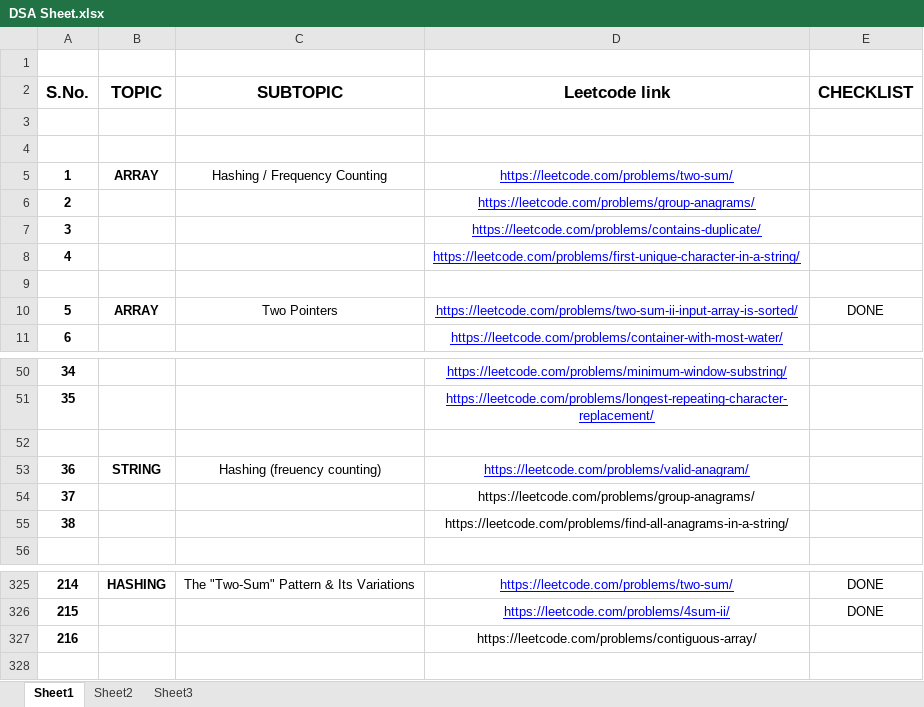
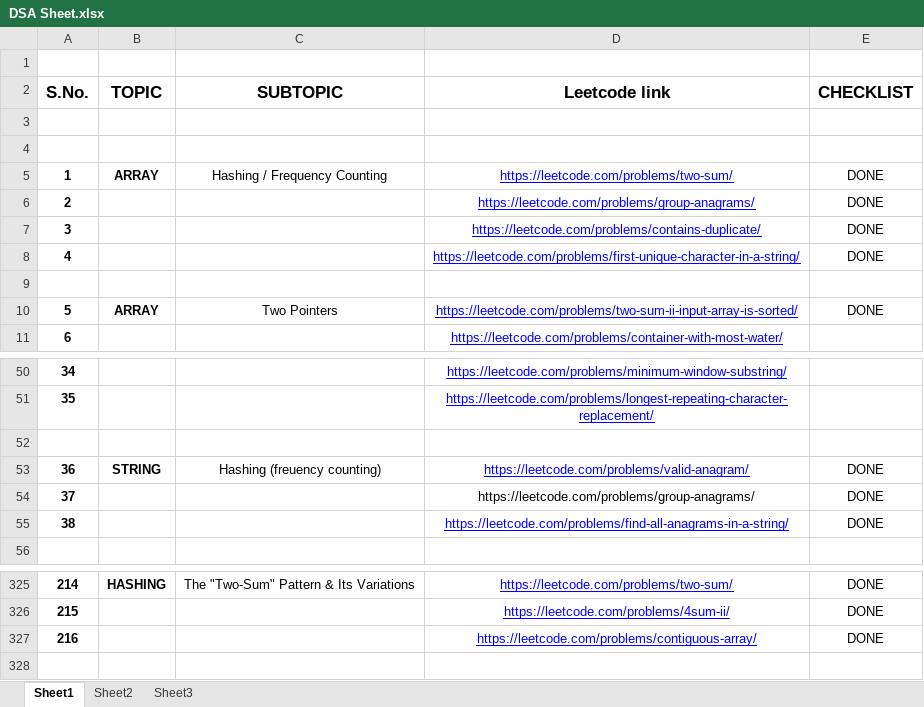
Before and after one commit to Arvik07/DSA-Patterns, an Excel workbook: DSA Sheet.xlsx, sheet Sheet1, drawn as a sheet; only a part is shown, gaps mark what is left out; values as stored, in another font and other column widths than the file's, no borders; the diff names each change by its address in the sheet, - before the commit and + after, or states it on an @@ line.

```diff
--- a/DSA Sheet.xlsx (sheet Sheet1)
+++ b/DSA Sheet.xlsx (sheet Sheet1)
-E5:E8 (CHECKLIST): (empty)
+E5:E8 (CHECKLIST): DONE
-E53:E55 (CHECKLIST): (empty)
+E53:E55 (CHECKLIST): DONE
@@ D55 underline: off → on, text colour: black → #0000FF @@
@@ D327 underline: off → on, text colour: black → #0000FF @@
-E327 (CHECKLIST): (empty)
+E327 (CHECKLIST): DONE
```
Also changed, not shown: 3 other files.
